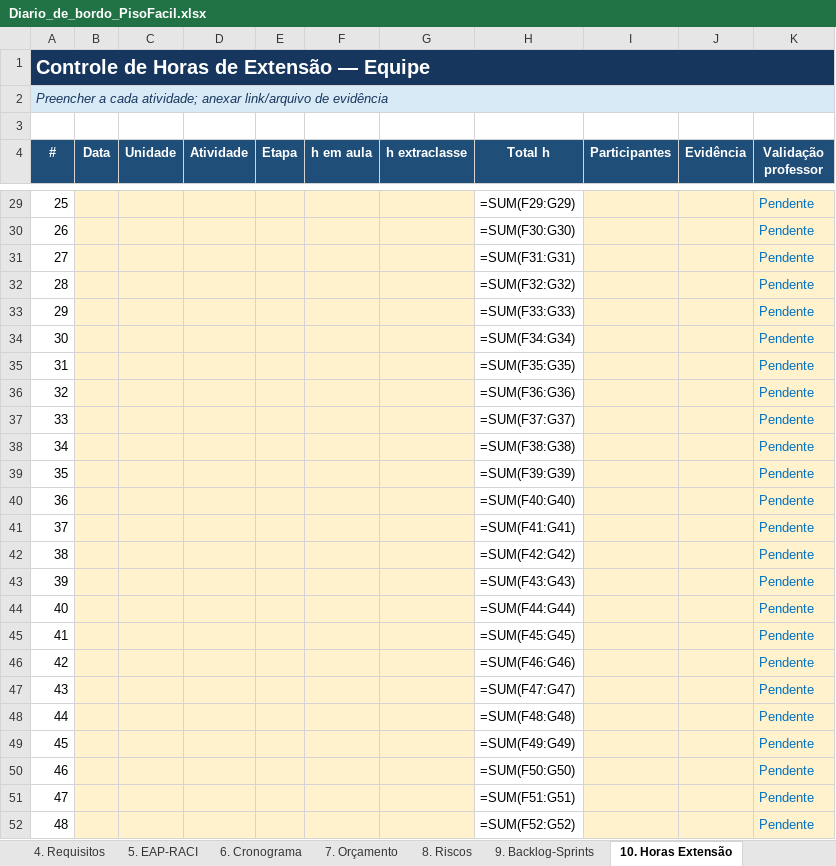
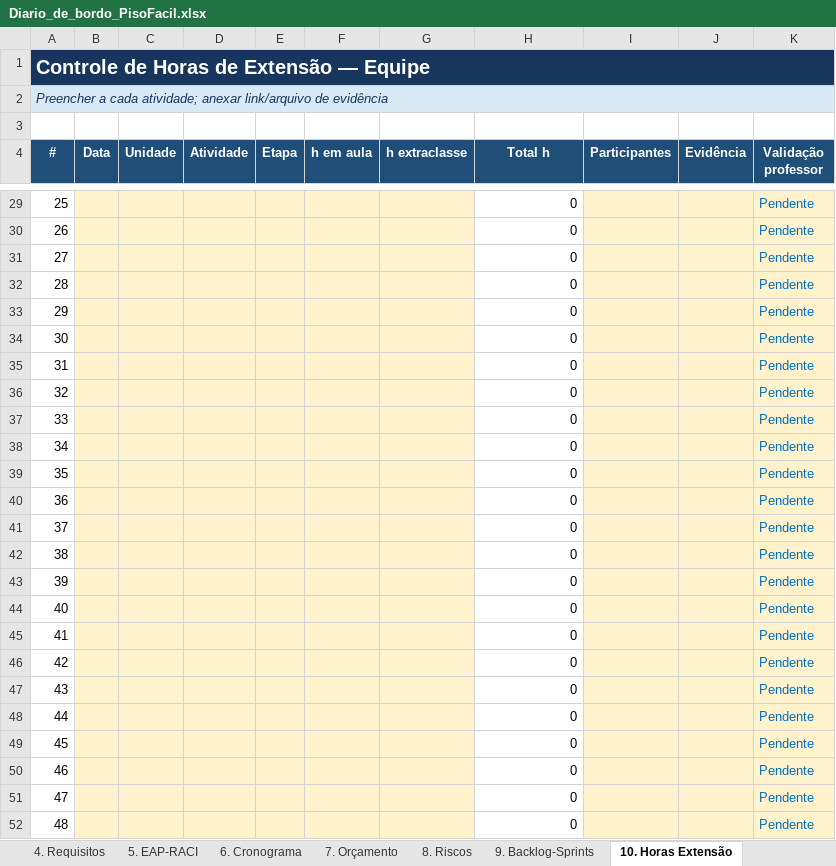
Before and after one commit to gabriel-candido-silva/Piso-Facil, an Excel workbook: Diario-de-Bordo/Diario_de_bordo_PisoFacil.xlsx, sheet 10. Horas Extensão, drawn as a sheet; only a part is shown, gaps mark what is left out; values as stored, in another font and other column widths than the file's, no borders; formulas without a stored value are shown as written; the diff covers the shown part only; the diff names each change by its address in the sheet, - before the commit and + after, or states it on an @@ line.

```diff
--- a/Diario-de-Bordo/Diario_de_bordo_PisoFacil.xlsx (sheet 10. Horas Extensão)
+++ b/Diario-de-Bordo/Diario_de_bordo_PisoFacil.xlsx (sheet 10. Horas Extensão)
-H29 (Total h): =SUM(F29:G29)
+H29 (Total h): 0
-H30 (Total h): =SUM(F30:G30)
+H30 (Total h): 0
-H31 (Total h): =SUM(F31:G31)
+H31 (Total h): 0
-H32 (Total h): =SUM(F32:G32)
+H32 (Total h): 0
-H33 (Total h): =SUM(F33:G33)
+H33 (Total h): 0
-H34 (Total h): =SUM(F34:G34)
+H34 (Total h): 0
-H35 (Total h): =SUM(F35:G35)
+H35 (Total h): 0
-H36 (Total h): =SUM(F36:G36)
+H36 (Total h): 0
-H37 (Total h): =SUM(F37:G37)
+H37 (Total h): 0
-H38 (Total h): =SUM(F38:G38)
+H38 (Total h): 0
-H39 (Total h): =SUM(F39:G39)
+H39 (Total h): 0
-H40 (Total h): =SUM(F40:G40)
+H40 (Total h): 0
-H41 (Total h): =SUM(F41:G41)
+H41 (Total h): 0
-H42 (Total h): =SUM(F42:G42)
+H42 (Total h): 0
-H43 (Total h): =SUM(F43:G43)
+H43 (Total h): 0
-H44 (Total h): =SUM(F44:G44)
+H44 (Total h): 0
-H45 (Total h): =SUM(F45:G45)
+H45 (Total h): 0
-H46 (Total h): =SUM(F46:G46)
+H46 (Total h): 0
-H47 (Total h): =SUM(F47:G47)
+H47 (Total h): 0
-H48 (Total h): =SUM(F48:G48)
+H48 (Total h): 0
-H49 (Total h): =SUM(F49:G49)
+H49 (Total h): 0
-H50 (Total h): =SUM(F50:G50)
+H50 (Total h): 0
-H51 (Total h): =SUM(F51:G51)
+H51 (Total h): 0
-H52 (Total h): =SUM(F52:G52)
+H52 (Total h): 0
```
Also changed, not shown: 39 edited cells elsewhere in this sheet, sheet 13. EVM, sheet 7. Orçamento, sheet 8. Riscos, sheet 14. Indicadores ODS, sheet Dashboard, sheet 1. Identificação, charts or pictures.
